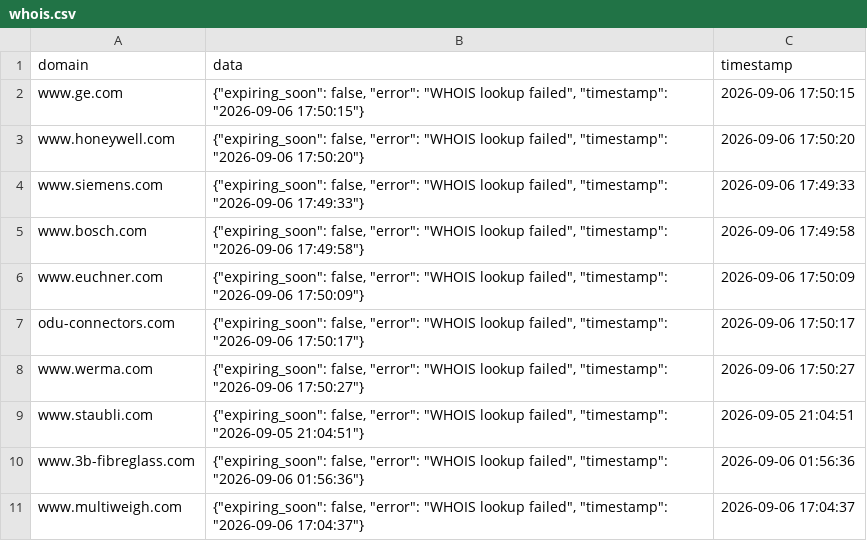
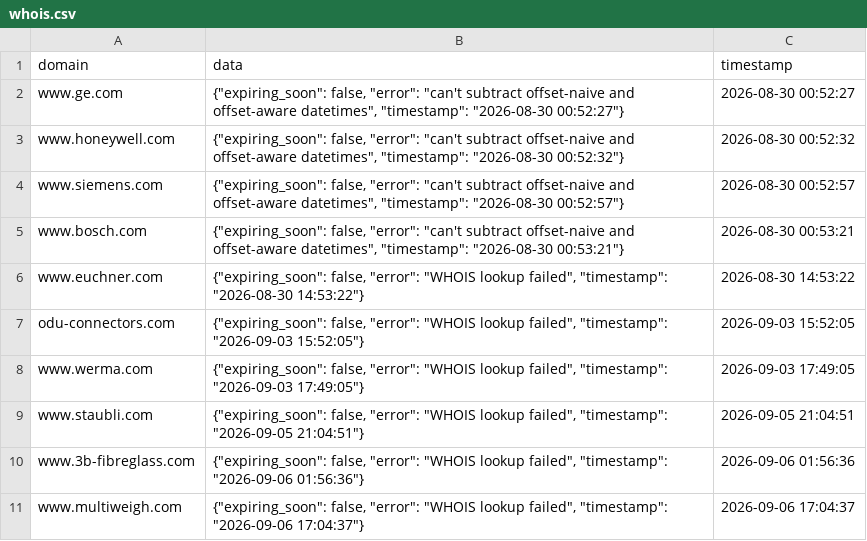
Before and after one commit to natasha-a-a/auditor, a CSV file: whois_cache/whois.csv, drawn as a sheet.

Commit message:
Auto-update whois.csv at 2026-09-06 17:50:33

```diff
--- a/whois_cache/whois.csv
+++ b/whois_cache/whois.csv
@@ -1,9 +1,9 @@
 domain,data,timestamp
-www.ge.com,"{""expiring_soon"": false, ""error"": ""WHOIS lookup failed"", ""timestamp"": ""2026-09-06 17:50:15""}",2026-09-06 17:50:15
-www.honeywell.com,"{""expiring_soon"": false, ""error"": ""WHOIS lookup failed"", ""timestamp"": ""2026-09-06 17:50:20""}",2026-09-06 17:50:20
-www.siemens.com,"{""expiring_soon"": false, ""error"": ""WHOIS lookup failed"", ""timestamp"": ""2026-09-06 17:49:33""}",2026-09-06 17:49:33
-www.bosch.com,"{""expiring_soon"": false, ""error"": ""WHOIS lookup failed"", ""timestamp"": ""2026-09-06 17:49:58""}",2026-09-06 17:49:58
-www.euchner.com,"{""expiring_soon"": false, ""error"": ""WHOIS lookup failed"", ""timestamp"": ""2026-09-06 17:50:09""}",2026-09-06 17:50:09
-odu-connectors.com,"{""expiring_soon"": false, ""error"": ""WHOIS lookup failed"", ""timestamp"": ""2026-09-06 17:50:17""}",2026-09-06 17:50:17
-www.werma.com,"{""expiring_soon"": false, ""error"": ""WHOIS lookup failed"", ""timestamp"": ""2026-09-06 17:50:27""}",2026-09-06 17:50:27
+www.ge.com,"{""expiring_soon"": false, ""error"": ""can't subtract offset-naive and offset-aware datetimes"", ""timestamp"": ""2026-08-30 00:52:27""}",2026-08-30 00:52:27
+www.honeywell.com,"{""expiring_soon"": false, ""error"": ""can't subtract offset-naive and offset-aware datetimes"", ""timestamp"": ""2026-08-30 00:52:32""}",2026-08-30 00:52:32
+www.siemens.com,"{""expiring_soon"": false, ""error"": ""can't subtract offset-naive and offset-aware datetimes"", ""timestamp"": ""2026-08-30 00:52:57""}",2026-08-30 00:52:57
+www.bosch.com,"{""expiring_soon"": false, ""error"": ""can't subtract offset-naive and offset-aware datetimes"", ""timestamp"": ""2026-08-30 00:53:21""}",2026-08-30 00:53:21
+www.euchner.com,"{""expiring_soon"": false, ""error"": ""WHOIS lookup failed"", ""timestamp"": ""2026-08-30 14:53:22""}",2026-08-30 14:53:22
+odu-connectors.com,"{""expiring_soon"": false, ""error"": ""WHOIS lookup failed"", ""timestamp"": ""2026-09-03 15:52:05""}",2026-09-03 15:52:05
+www.werma.com,"{""expiring_soon"": false, ""error"": ""WHOIS lookup failed"", ""timestamp"": ""2026-09-03 17:49:05""}",2026-09-03 17:49:05
 www.staubli.com,"{""expiring_soon"": false, ""error"": ""WHOIS lookup failed"", ""timestamp"": ""2026-09-05 21:04:51""}",2026-09-05 21:04:51
```
